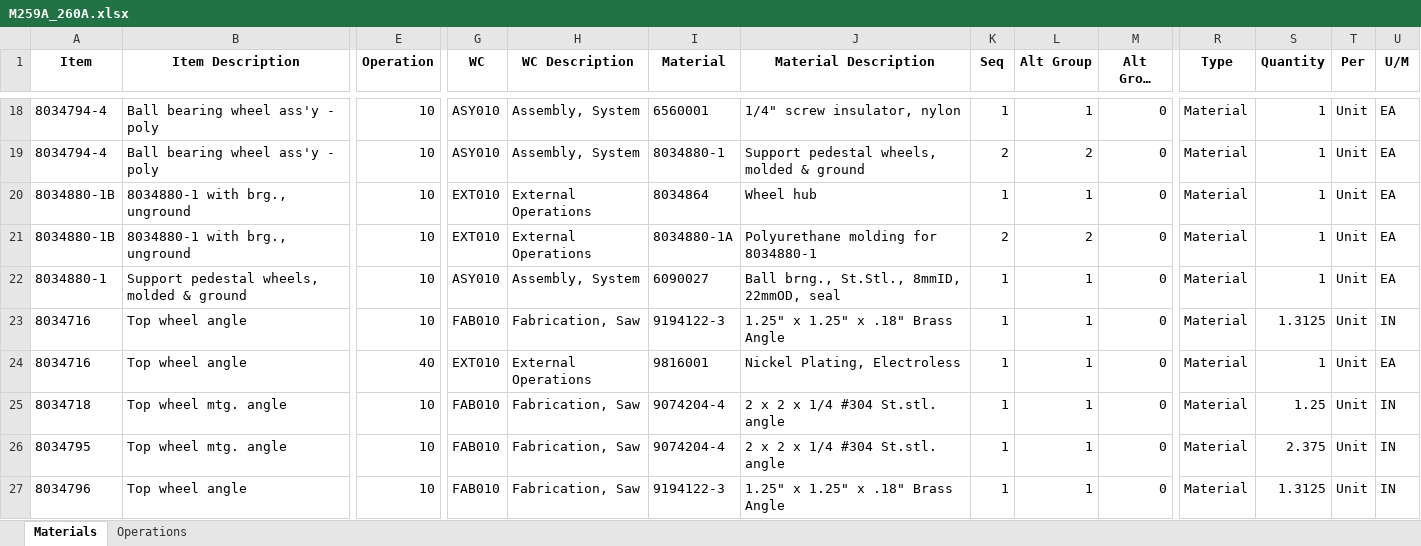
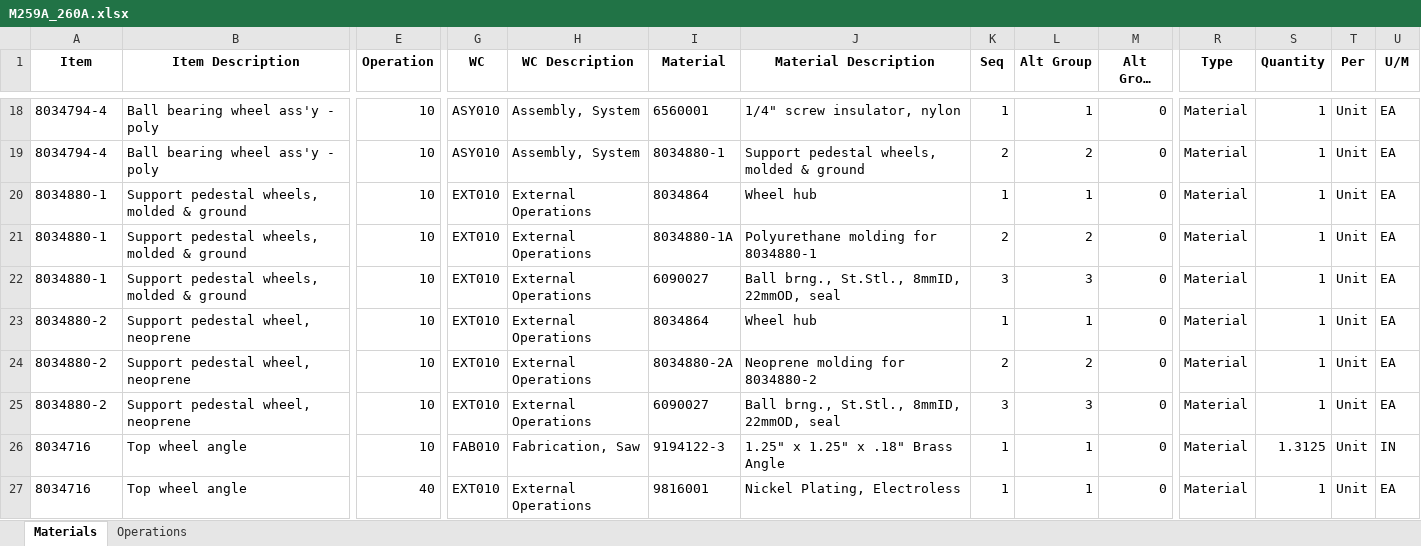
Before and after one commit to MilesStarr/TACTIC_ERP_Phase2BOM, an Excel workbook: OpsAndMats/M259A_260A.xlsx, sheet Materials, drawn as a sheet; only a part is shown, gaps mark what is left out; the shorter side is filled out with more unchanged rows; long unchanged cells end in …; values as stored, in another font and other column widths than the file's, no borders; rows hold the shown columns only; the diff names each change by its address in the sheet, - before the commit and + after, or states it on an @@ line.

Commit message:
Correct manufacturing process for support pedestal wheels.

```diff
--- a/OpsAndMats/M259A_260A.xlsx (sheet Materials)
+++ b/OpsAndMats/M259A_260A.xlsx (sheet Materials)
-A20:A21 (Item): 8034880-1B
+A20:A21 (Item): 8034880-1
-B20:B21 (Item Description): 8034880-1 with brg., unground
+B20:B21 (Item Description): Support pedestal wheels, molded & ground
-G22 (WC): ASY010
+G22 (WC): EXT010
-H22 (WC Description): Assembly, System
+H22 (WC Description): External Operations
-K22 (Seq): 1
+K22 (Seq): 3
-L22 (Alt Group): 1
+L22 (Alt Group): 3
+row 23: 8034880-2 | Support pedestal wheel, neoprene | 10 | EXT010 | External Operations | 8034864 | Wheel hub | 1 | 1 | 0 | Material | 1 | Unit | EA
+row 24: 8034880-2 | Support pedestal wheel, neoprene | 10 | EXT010 | External Operations | 8034880-2A | Neoprene molding for 8034880-2 | 2 | 2 | 0 | Material | 1 | Unit | EA
+row 25: 8034880-2 | Support pedestal wheel, neoprene | 10 | EXT010 | External Operations | 6090027 | Ball brng., St.Stl., 8mmID, 22mmOD, seal | 3 | 3 | 0 | Material | 1 | Unit | EA
```
Also changed, not shown: sheet Operations, 2 other files.
